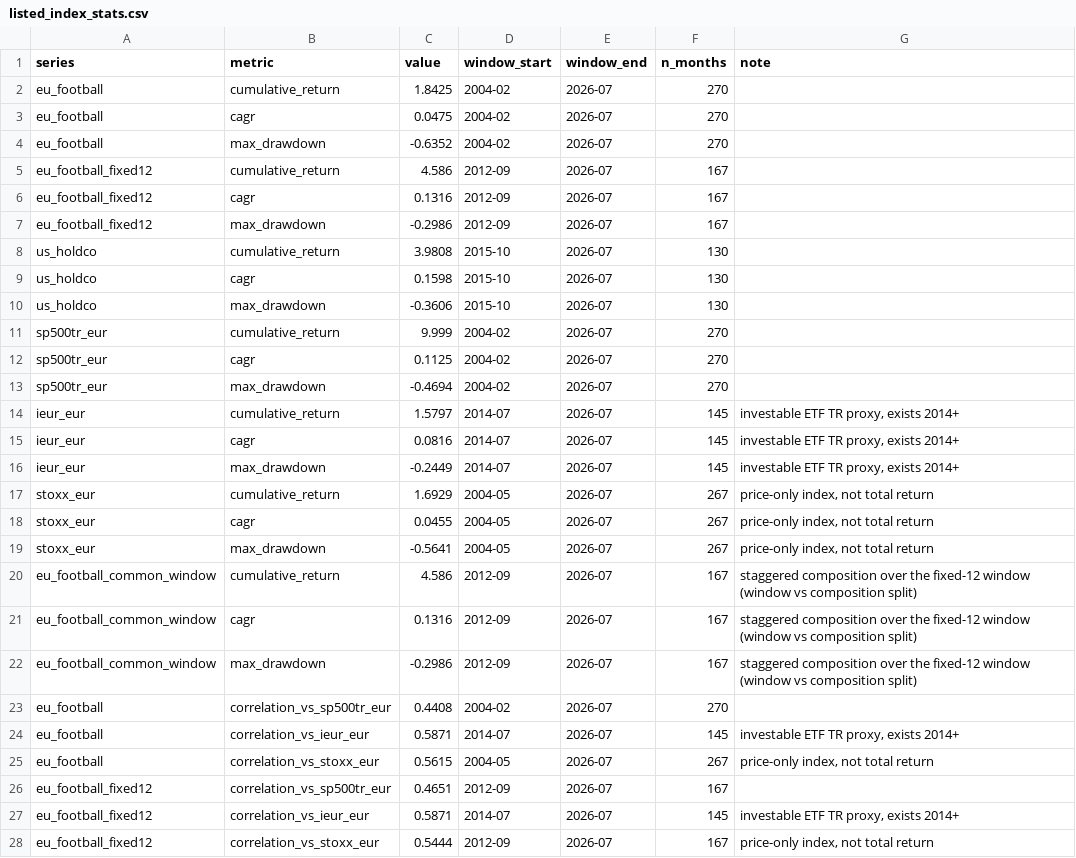
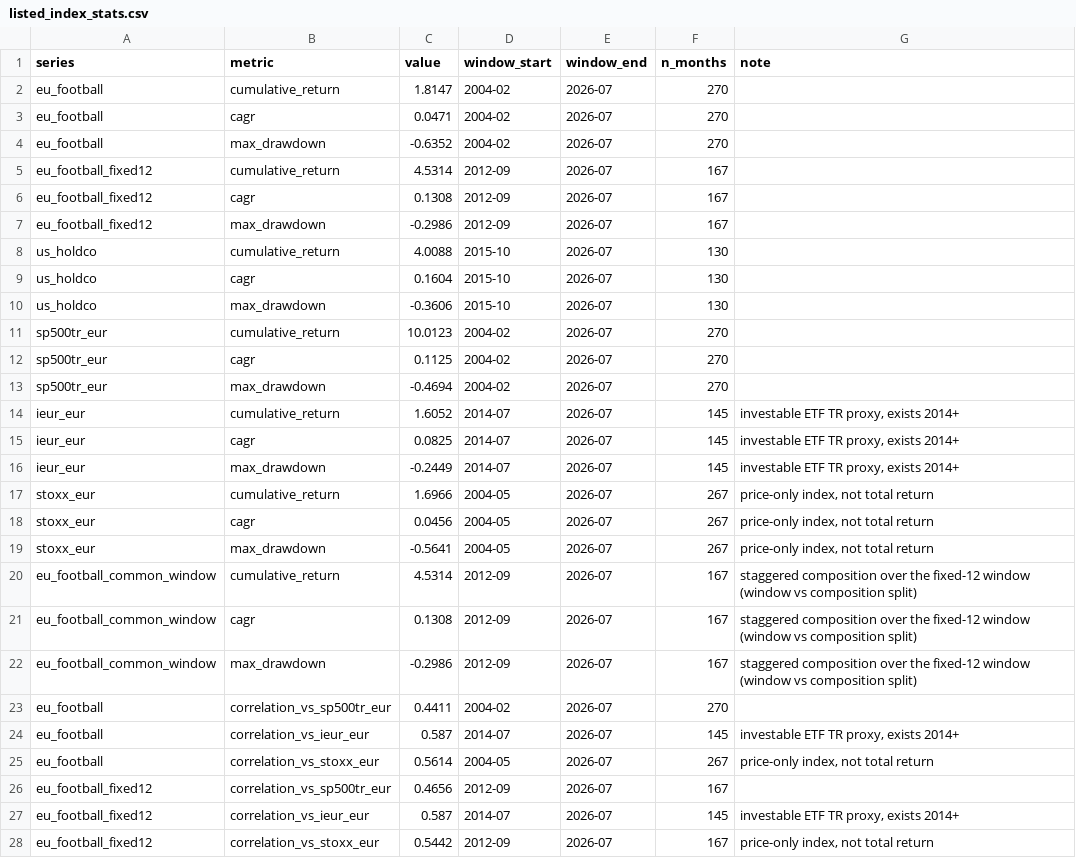
Before and after one commit to leopoldo882/basketball-franchise-tracker, a CSV file: analysis/output/listed_index_stats.csv, drawn as a sheet; only a part is shown; the diff covers the shown part only.

```diff
--- a/analysis/output/listed_index_stats.csv
+++ b/analysis/output/listed_index_stats.csv
@@ -1,28 +1,28 @@
 series,metric,value,window_start,window_end,n_months,note
-eu_football,cumulative_return,1.8425,2004-02,2026-07,270,
-eu_football,cagr,0.0475,2004-02,2026-07,270,
+eu_football,cumulative_return,1.8147,2004-02,2026-07,270,
+eu_football,cagr,0.0471,2004-02,2026-07,270,
 eu_football,max_drawdown,-0.6352,2004-02,2026-07,270,
-eu_football_fixed12,cumulative_return,4.586,2012-09,2026-07,167,
-eu_football_fixed12,cagr,0.1316,2012-09,2026-07,167,
+eu_football_fixed12,cumulative_return,4.5314,2012-09,2026-07,167,
+eu_football_fixed12,cagr,0.1308,2012-09,2026-07,167,
 eu_football_fixed12,max_drawdown,-0.2986,2012-09,2026-07,167,
-us_holdco,cumulative_return,3.9808,2015-10,2026-07,130,
-us_holdco,cagr,0.1598,2015-10,2026-07,130,
+us_holdco,cumulative_return,4.0088,2015-10,2026-07,130,
+us_holdco,cagr,0.1604,2015-10,2026-07,130,
 us_holdco,max_drawdown,-0.3606,2015-10,2026-07,130,
-sp500tr_eur,cumulative_return,9.999,2004-02,2026-07,270,
+sp500tr_eur,cumulative_return,10.0123,2004-02,2026-07,270,
 sp500tr_eur,cagr,0.1125,2004-02,2026-07,270,
 sp500tr_eur,max_drawdown,-0.4694,2004-02,2026-07,270,
-ieur_eur,cumulative_return,1.5797,2014-07,2026-07,145,"investable ETF TR proxy, exists 2014+"
-ieur_eur,cagr,0.0816,2014-07,2026-07,145,"investable ETF TR proxy, exists 2014+"
+ieur_eur,cumulative_return,1.6052,2014-07,2026-07,145,"investable ETF TR proxy, exists 2014+"
+ieur_eur,cagr,0.0825,2014-07,2026-07,145,"investable ETF TR proxy, exists 2014+"
 ieur_eur,max_drawdown,-0.2449,2014-07,2026-07,145,"investable ETF TR proxy, exists 2014+"
-stoxx_eur,cumulative_return,1.6929,2004-05,2026-07,267,"price-only index, not total return"
-stoxx_eur,cagr,0.0455,2004-05,2026-07,267,"price-only index, not total return"
+stoxx_eur,cumulative_return,1.6966,2004-05,2026-07,267,"price-only index, not total return"
+stoxx_eur,cagr,0.0456,2004-05,2026-07,267,"price-only index, not total return"
 stoxx_eur,max_drawdown,-0.5641,2004-05,2026-07,267,"price-only index, not total return"
-eu_football_common_window,cumulative_return,4.586,2012-09,2026-07,167,staggered composition over the fixed-12 window (window vs composition split)
-eu_football_common_window,cagr,0.1316,2012-09,2026-07,167,staggered composition over the fixed-12 window (window vs composition split)
+eu_football_common_window,cumulative_return,4.5314,2012-09,2026-07,167,staggered composition over the fixed-12 window (window vs composition split)
+eu_football_common_window,cagr,0.1308,2012-09,2026-07,167,staggered composition over the fixed-12 window (window vs composition split)
 eu_football_common_window,max_drawdown,-0.2986,2012-09,2026-07,167,staggered composition over the fixed-12 window (window vs composition split)
-eu_football,correlation_vs_sp500tr_eur,0.4408,2004-02,2026-07,270,
-eu_football,correlation_vs_ieur_eur,0.5871,2014-07,2026-07,145,"investable ETF TR proxy, exists 2014+"
-eu_football,correlation_vs_stoxx_eur,0.5615,2004-05,2026-07,267,"price-only index, not total return"
-eu_football_fixed12,correlation_vs_sp500tr_eur,0.4651,2012-09,2026-07,167,
-eu_football_fixed12,correlation_vs_ieur_eur,0.5871,2014-07,2026-07,145,"investable ETF TR proxy, exists 2014+"
-eu_football_fixed12,correlation_vs_stoxx_eur,0.5444,2012-09,2026-07,167,"price-only index, not total return"
+eu_football,correlation_vs_sp500tr_eur,0.4411,2004-02,2026-07,270,
+eu_football,correlation_vs_ieur_eur,0.587,2014-07,2026-07,145,"investable ETF TR proxy, exists 2014+"
+eu_football,correlation_vs_stoxx_eur,0.5614,2004-05,2026-07,267,"price-only index, not total return"
+eu_football_fixed12,correlation_vs_sp500tr_eur,0.4656,2012-09,2026-07,167,
+eu_football_fixed12,correlation_vs_ieur_eur,0.587,2014-07,2026-07,145,"investable ETF TR proxy, exists 2014+"
+eu_football_fixed12,correlation_vs_stoxx_eur,0.5442,2012-09,2026-07,167,"price-only index, not total return"
```
Also changed, not shown: 2 edited cells elsewhere in this file, analysis/output/listed_index_monthly.csv, data/fx_rates.csv, 9 other files.
